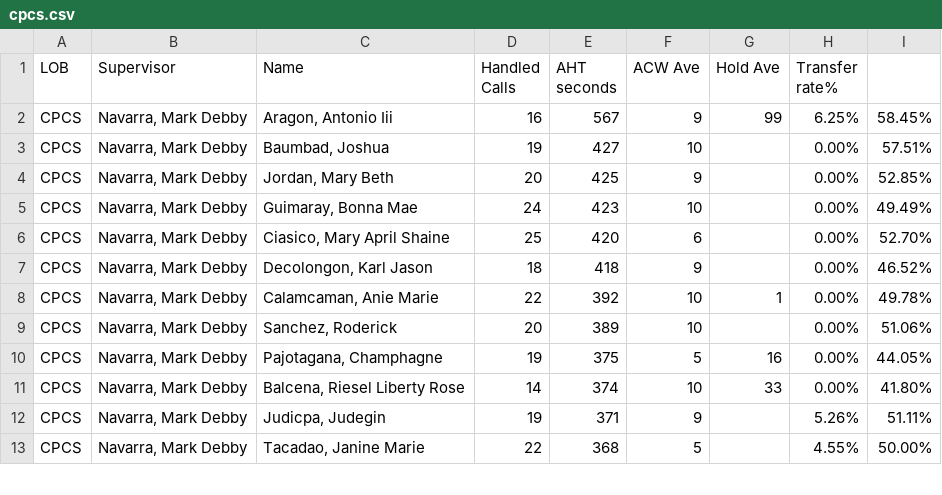
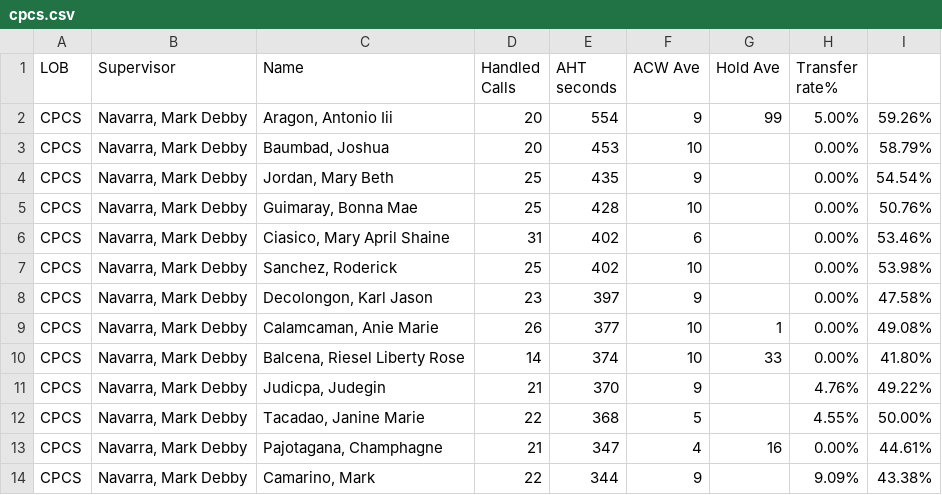
Before and after one commit to mosaicphl/CPCSAHTinterval, a CSV file: cpcs.csv, drawn as a sheet; only a part is shown; the diff covers the shown part only.

```diff
--- a/cpcs.csv
+++ b/cpcs.csv
@@ -1,13 +1,14 @@
 LOB,Supervisor,Name ,Handled Calls ,AHT seconds,ACW Ave,Hold Ave,Transfer rate%,
-CPCS,"Navarra, Mark Debby","Aragon, Antonio Iii",16,567,9,99,6.25%,58.45%
-CPCS,"Navarra, Mark Debby","Baumbad, Joshua",19,427,10,,0.00%,57.51%
-CPCS,"Navarra, Mark Debby","Jordan, Mary Beth",20,425,9,,0.00%,52.85%
-CPCS,"Navarra, Mark Debby","Guimaray, Bonna Mae",24,423,10,,0.00%,49.49%
-CPCS,"Navarra, Mark Debby","Ciasico, Mary April Shaine",25,420,6,,0.00%,52.70%
-CPCS,"Navarra, Mark Debby","Decolongon, Karl Jason",18,418,9,,0.00%,46.52%
-CPCS,"Navarra, Mark Debby","Calamcaman, Anie Marie",22,392,10,1,0.00%,49.78%
-CPCS,"Navarra, Mark Debby","Sanchez, Roderick",20,389,10,,0.00%,51.06%
-CPCS,"Navarra, Mark Debby","Pajotagana, Champhagne",19,375,5,16,0.00%,44.05%
+CPCS,"Navarra, Mark Debby","Aragon, Antonio Iii",20,554,9,99,5.00%,59.26%
+CPCS,"Navarra, Mark Debby","Baumbad, Joshua",20,453,10,,0.00%,58.79%
+CPCS,"Navarra, Mark Debby","Jordan, Mary Beth",25,435,9,,0.00%,54.54%
+CPCS,"Navarra, Mark Debby","Guimaray, Bonna Mae",25,428,10,,0.00%,50.76%
+CPCS,"Navarra, Mark Debby","Ciasico, Mary April Shaine",31,402,6,,0.00%,53.46%
+CPCS,"Navarra, Mark Debby","Sanchez, Roderick",25,402,10,,0.00%,53.98%
+CPCS,"Navarra, Mark Debby","Decolongon, Karl Jason",23,397,9,,0.00%,47.58%
+CPCS,"Navarra, Mark Debby","Calamcaman, Anie Marie",26,377,10,1,0.00%,49.08%
 CPCS,"Navarra, Mark Debby","Balcena, Riesel Liberty Rose",14,374,10,33,0.00%,41.80%
-CPCS,"Navarra, Mark Debby","Judicpa, Judegin",19,371,9,,5.26%,51.11%
+CPCS,"Navarra, Mark Debby","Judicpa, Judegin",21,370,9,,4.76%,49.22%
 CPCS,"Navarra, Mark Debby","Tacadao, Janine Marie",22,368,5,,4.55%,50.00%
+CPCS,"Navarra, Mark Debby","Pajotagana, Champhagne",21,347,4,16,0.00%,44.61%
+CPCS,"Navarra, Mark Debby","Camarino, Mark",22,344,9,,9.09%,43.38%
```
Also changed, not shown: 1 added row, 2 removed rows and 16 edited cells elsewhere in this file, cpcsAHT.csv.
